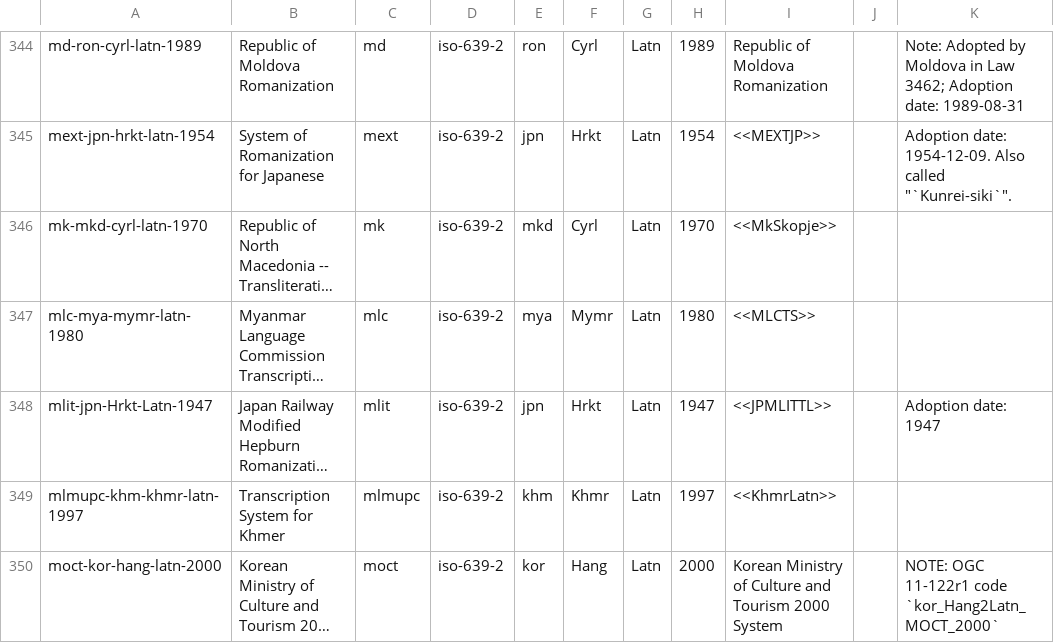
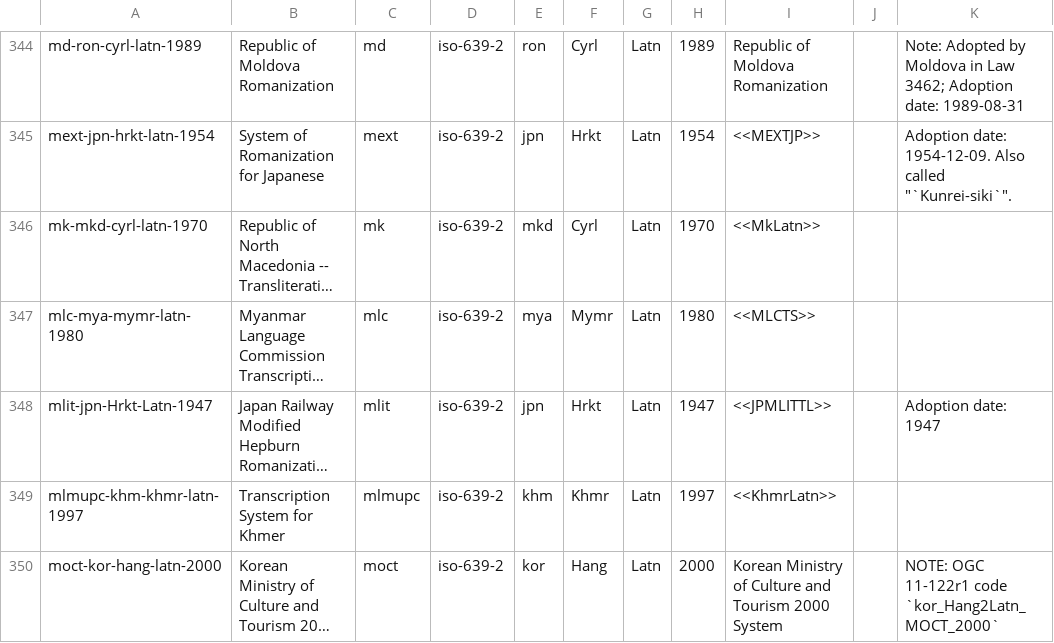
Before and after one commit to CalConnect/csd-transcription-systems, a CSV file: sources/data/codes.csv, drawn as a sheet; only a part is shown, gaps mark what is left out; long unchanged cells end in …; the diff names each change by its address in the sheet, - before the commit and + after, or states it on an @@ line.

```diff
--- a/sources/data/codes.csv
+++ b/sources/data/codes.csv
-I346: <<MkSkopje>>
+I346: <<MkLatn>>
```
Also changed, not shown: 1 other file.
